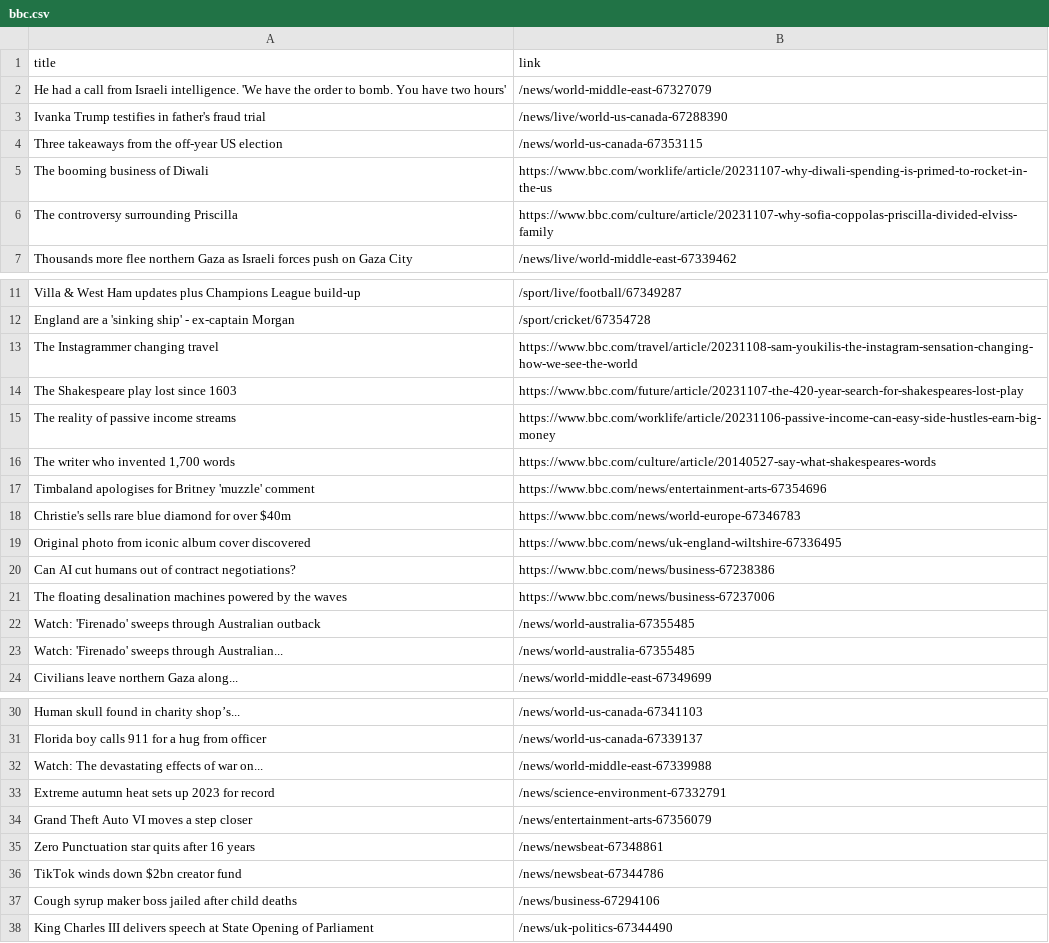
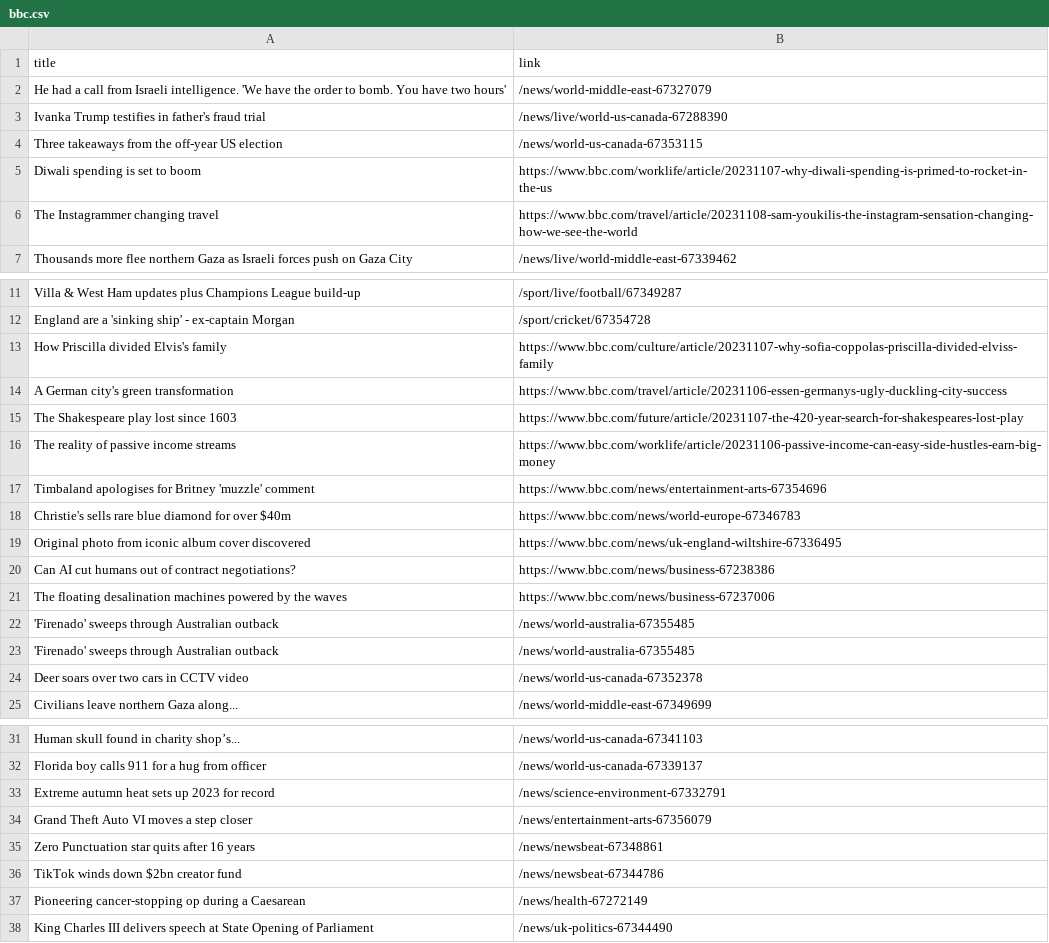
Before and after one commit to luyi-eve/automatic-scraper-bbc, a CSV file: bbc.csv, drawn as a sheet; only a part is shown, gaps mark what is left out.

```diff
--- a/bbc.csv
+++ b/bbc.csv
@@ -4,4 +4,4 @@ Ivanka Trump testifies in father's fraud trial,/news/live/world-us-canada-672883
 Three takeaways from the off-year US election,/news/world-us-canada-67353115
-The booming business of Diwali,https://www.bbc.com/worklife/article/20231107-why-diwali-spending-is-primed-to-rocket-in-the-us
-The controversy surrounding Priscilla,https://www.bbc.com/culture/article/20231107-why-sofia-coppolas-priscilla-divided-elviss-family
+Diwali spending is set to boom,https://www.bbc.com/worklife/article/20231107-why-diwali-spending-is-primed-to-rocket-in-the-us
+The Instagrammer changing travel,https://www.bbc.com/travel/article/20231108-sam-youkilis-the-instagram-sensation-changing-how-we-see-the-world
 Thousands more flee northern Gaza as Israeli forces push on Gaza City,/news/live/world-middle-east-67339462
@@ -12,6 +12,6 @@ Villa & West Ham updates plus Champions League build-up,/sport/live/football/673
 England are a 'sinking ship' - ex-captain Morgan,/sport/cricket/67354728
-The Instagrammer changing travel,https://www.bbc.com/travel/article/20231108-sam-youkilis-the-instagram-sensation-changing-how-we-see-the-world
+How Priscilla divided Elvis's family,https://www.bbc.com/culture/article/20231107-why-sofia-coppolas-priscilla-divided-elviss-family
+A German city's green transformation,https://www.bbc.com/travel/article/20231106-essen-germanys-ugly-duckling-city-success
 The Shakespeare play lost since 1603,https://www.bbc.com/future/article/20231107-the-420-year-search-for-shakespeares-lost-play
 The reality of passive income streams,https://www.bbc.com/worklife/article/20231106-passive-income-can-easy-side-hustles-earn-big-money
-"The writer who invented 1,700 words",https://www.bbc.com/culture/article/20140527-say-what-shakespeares-words
 Timbaland apologises for Britney 'muzzle' comment,https://www.bbc.com/news/entertainment-arts-67354696
@@ -21,4 +21,5 @@ Can AI cut humans out of contract negotiations?,https://www.bbc.com/news/busines
 The floating desalination machines powered by the waves,https://www.bbc.com/news/business-67237006
-Watch: 'Firenado' sweeps through Australian outback,/news/world-australia-67355485
-Watch: 'Firenado' sweeps through Australian...,/news/world-australia-67355485
+'Firenado' sweeps through Australian outback,/news/world-australia-67355485
+'Firenado' sweeps through Australian outback,/news/world-australia-67355485
+Deer soars over two cars in CCTV video,/news/world-us-canada-67352378
 Civilians leave northern Gaza along...,/news/world-middle-east-67349699
@@ -31,3 +32,2 @@ Human skull found in charity shop’s...,/news/world-us-canada-67341103
 Florida boy calls 911 for a hug from officer,/news/world-us-canada-67339137
-Watch: The devastating effects of war on...,/news/world-middle-east-67339988
 Extreme autumn heat sets up 2023 for record,/news/science-environment-67332791
@@ -36,3 +36,3 @@ Zero Punctuation star quits after 16 years,/news/newsbeat-67348861
 TikTok winds down $2bn creator fund,/news/newsbeat-67344786
-Cough syrup maker boss jailed after child deaths,/news/business-67294106
+Pioneering cancer-stopping op during a Caesarean,/news/health-67272149
 King Charles III delivers speech at State Opening of Parliament,/news/uk-politics-67344490
```
